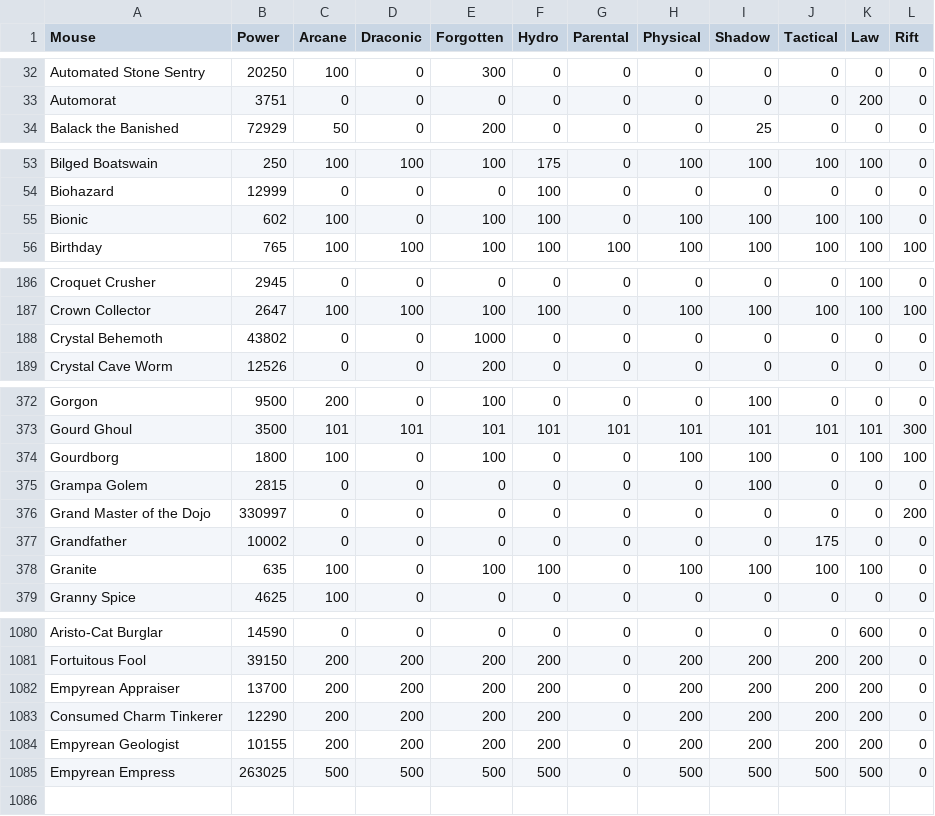
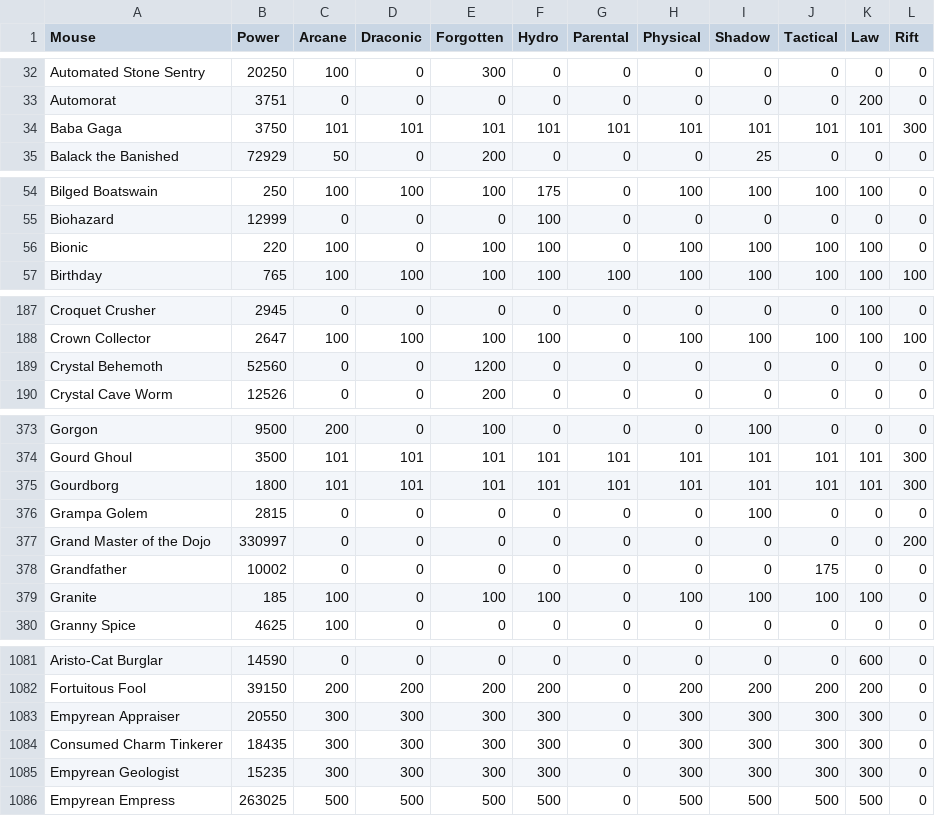
Before and after one commit to tsitu/MH-Tools, a CSV file: data/mouse-power-effs.csv, drawn as a sheet; only a part is shown, gaps mark what is left out; the diff covers the shown part only.

Commit message:
Update mouse-power-effs.csv
Sky Palace updates (hunter reports, 2021-08-27), TOG/Windmill mice updates (MH Patch, 2021-10-05), Crystal Behemoth (hunter report, 2021-10-07), Halloween updates (event, 2021-10-13)

```diff
--- a/data/mouse-power-effs.csv
+++ b/data/mouse-power-effs.csv
@@ -33,2 +33,3 @@ Automated Stone Sentry,20250,100,0,300,0,0,0,0,0,0,0
 Automorat,3751,0,0,0,0,0,0,0,0,200,0
+Baba Gaga,3750,101,101,101,101,101,101,101,101,101,300
 Balack the Banished,72929,50,0,200,0,0,0,25,0,0,0
@@ -54,3 +55,3 @@ Bilged Boatswain,250,100,100,100,175,0,100,100,100,100,0
 Biohazard,12999,0,0,0,100,0,0,0,0,0,0
-Bionic,602,100,0,100,100,0,100,100,100,100,0
+Bionic,220,100,0,100,100,0,100,100,100,100,0
 Birthday,765,100,100,100,100,100,100,100,100,100,100
@@ -187,3 +188,3 @@ Croquet Crusher,2945,0,0,0,0,0,0,0,0,100,0
 Crown Collector,2647,100,100,100,100,0,100,100,100,100,100
-Crystal Behemoth,43802,0,0,1000,0,0,0,0,0,0,0
+Crystal Behemoth,52560,0,0,1200,0,0,0,0,0,0,0
 Crystal Cave Worm,12526,0,0,200,0,0,0,0,0,0,0
@@ -373,3 +374,3 @@ Gorgon,9500,200,0,100,0,0,0,100,0,0,0
 Gourd Ghoul,3500,101,101,101,101,101,101,101,101,101,300
-Gourdborg,1800,100,0,100,0,0,100,100,0,100,100
+Gourdborg,1800,101,101,101,101,101,101,101,101,101,300
 Grampa Golem,2815,0,0,0,0,0,0,100,0,0,0
@@ -377,3 +378,3 @@ Grand Master of the Dojo,330997,0,0,0,0,0,0,0,0,0,200
 Grandfather,10002,0,0,0,0,0,0,0,175,0,0
-Granite,635,100,0,100,100,0,100,100,100,100,0
+Granite,185,100,0,100,100,0,100,100,100,100,0
 Granny Spice,4625,100,0,0,0,0,0,0,0,0,0
@@ -1081,5 +1082,5 @@ Aristo-Cat Burglar,14590,0,0,0,0,0,0,0,0,600,0
 Fortuitous Fool,39150,200,200,200,200,0,200,200,200,200,0
-Empyrean Appraiser,13700,200,200,200,200,0,200,200,200,200,0
-Consumed Charm Tinkerer,12290,200,200,200,200,0,200,200,200,200,0
-Empyrean Geologist,10155,200,200,200,200,0,200,200,200,200,0
+Empyrean Appraiser,20550,300,300,300,300,0,300,300,300,300,0
+Consumed Charm Tinkerer,18435,300,300,300,300,0,300,300,300,300,0
+Empyrean Geologist,15235,300,300,300,300,0,300,300,300,300,0
 Empyrean Empress,263025,500,500,500,500,0,500,500,500,500,0
```
Also changed, not shown: 15 edited cells elsewhere in this file.
